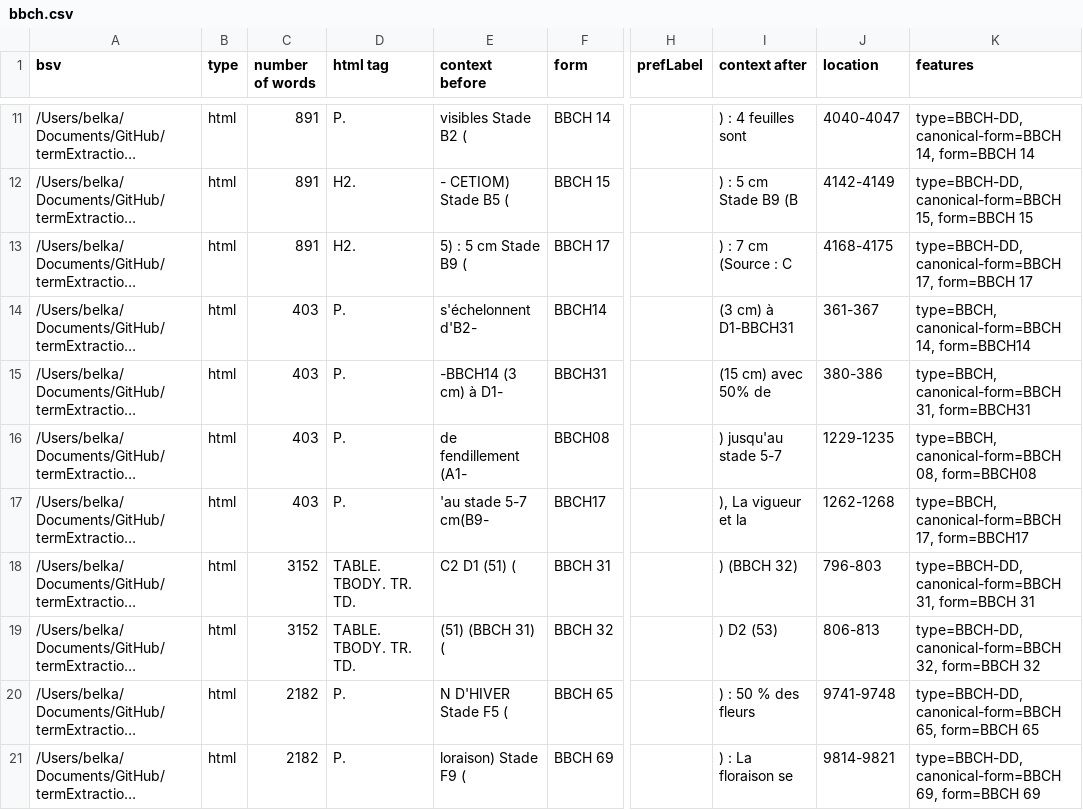
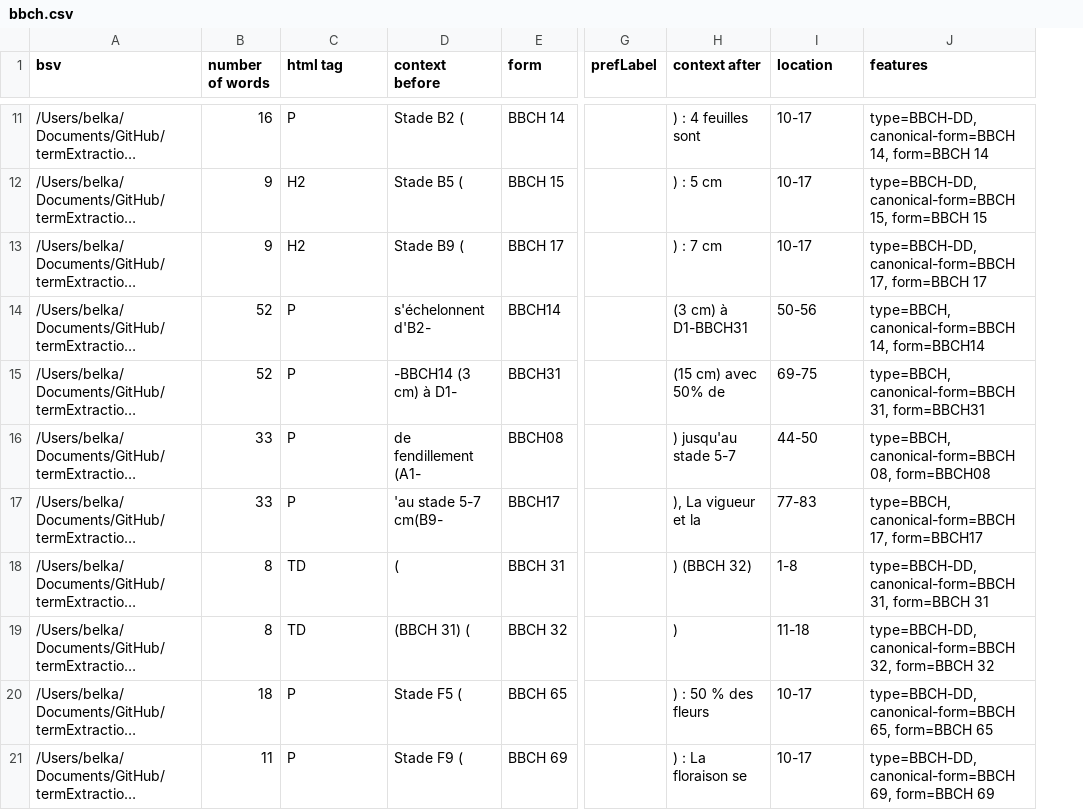
Before and after one commit to kouklinaa/Term-extraction, a CSV file: output/frenchCropUsage_20210525/vespa/bbch.csv, drawn as a sheet; only a part is shown, gaps mark what is left out; long unchanged cells end in …; removed rows and columns are numbered as before the commit, all else as after; the diff covers the shown part only; the diff names each change by its address in the sheet, - before the commit and + after, or states it on an @@ line.

```diff
--- a/output/frenchCropUsage_20210525/vespa/bbch.csv
+++ b/output/frenchCropUsage_20210525/vespa/bbch.csv
-column B (type), rows 11-21: all html
-B11 (number of words): 891
+B11 (number of words): 16
-C11 (html tag): P.
+C11 (html tag): P
-D11 (context before): visibles Stade B2 (
+D11 (context before): Stade B2 (
-I11 (location): 4040-4047
+I11 (location): 10-17
-B12:B13 (number of words): 891
+B12:B13 (number of words): 9
-C12:C13 (html tag): H2.
+C12:C13 (html tag): H2
-D12 (context before): - CETIOM) Stade B5 (
+D12 (context before): Stade B5 (
-H12 (context after): ) : 5 cm Stade B9 (B
+H12 (context after): ) : 5 cm
-I12 (location): 4142-4149
+I12 (location): 10-17
-D13 (context before): 5) : 5 cm Stade B9 (
+D13 (context before): Stade B9 (
-H13 (context after): ) : 7 cm (Source : C
+H13 (context after): ) : 7 cm
-I13 (location): 4168-4175
+I13 (location): 10-17
-B14:B15 (number of words): 403
+B14:B15 (number of words): 52
-C14:C17 (html tag): P.
+C14:C17 (html tag): P
-I14 (location): 361-367
+I14 (location): 50-56
-I15 (location): 380-386
+I15 (location): 69-75
-B16:B17 (number of words): 403
+B16:B17 (number of words): 33
-I16 (location): 1229-1235
+I16 (location): 44-50
-I17 (location): 1262-1268
+I17 (location): 77-83
-B18:B19 (number of words): 3152
+B18:B19 (number of words): 8
-C18:C19 (html tag): TABLE. TBODY. TR. TD.
+C18:C19 (html tag): TD
-D18 (context before): C2 D1 (51) (
+D18 (context before): (
-I18 (location): 796-803
+I18 (location): 1-8
-D19 (context before): (51) (BBCH 31) (
+D19 (context before): (BBCH 31) (
-H19 (context after): ) D2 (53)
+H19 (context after): )
-I19 (location): 806-813
+I19 (location): 11-18
-B20 (number of words): 2182
+B20 (number of words): 18
-C20:C21 (html tag): P.
+C20:C21 (html tag): P
-D20 (context before): N D'HIVER Stade F5 (
+D20 (context before): Stade F5 (
-I20 (location): 9741-9748
+I20 (location): 10-17
-B21 (number of words): 2182
+B21 (number of words): 11
-D21 (context before): loraison) Stade F9 (
+D21 (context before): Stade F9 (
-I21 (location): 9814-9821
+I21 (location): 10-17
```
Also changed, not shown: 88 edited cells elsewhere in this file, output/frenchCropUsage_20210525/alea/bbch.csv, output/frenchCropUsage_20210525/alea/bm25-tomap.csv, 25 other files.
